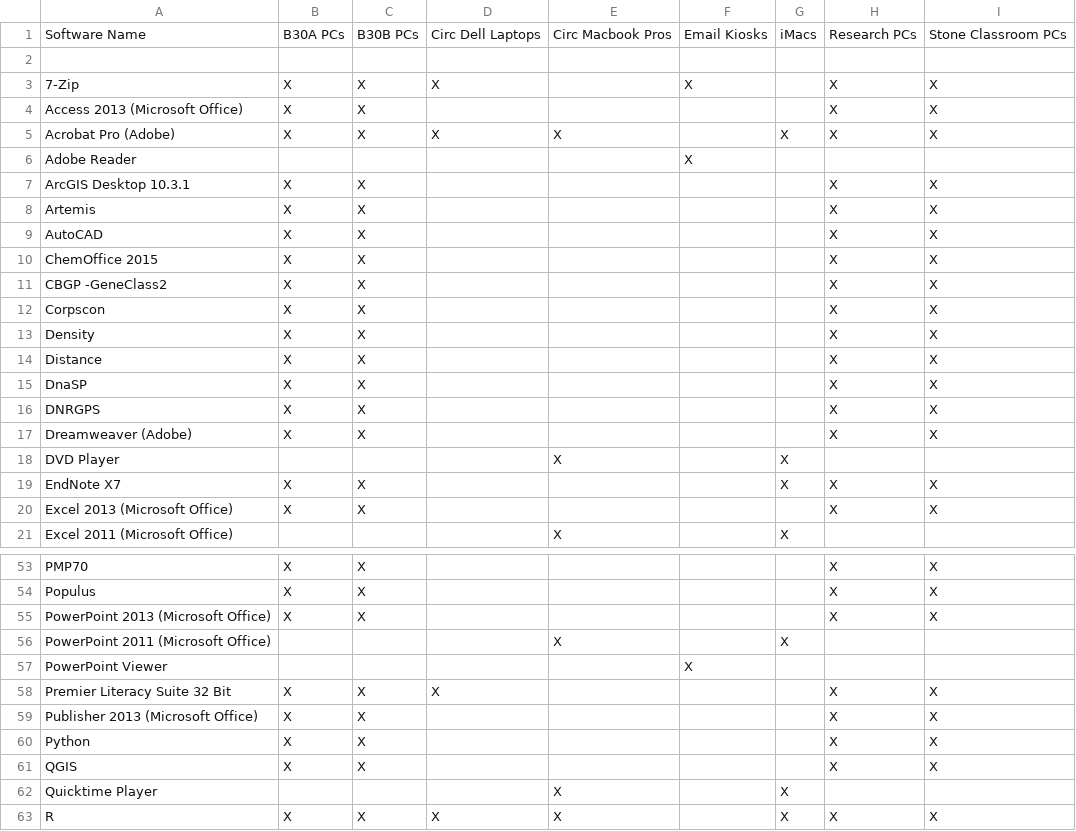
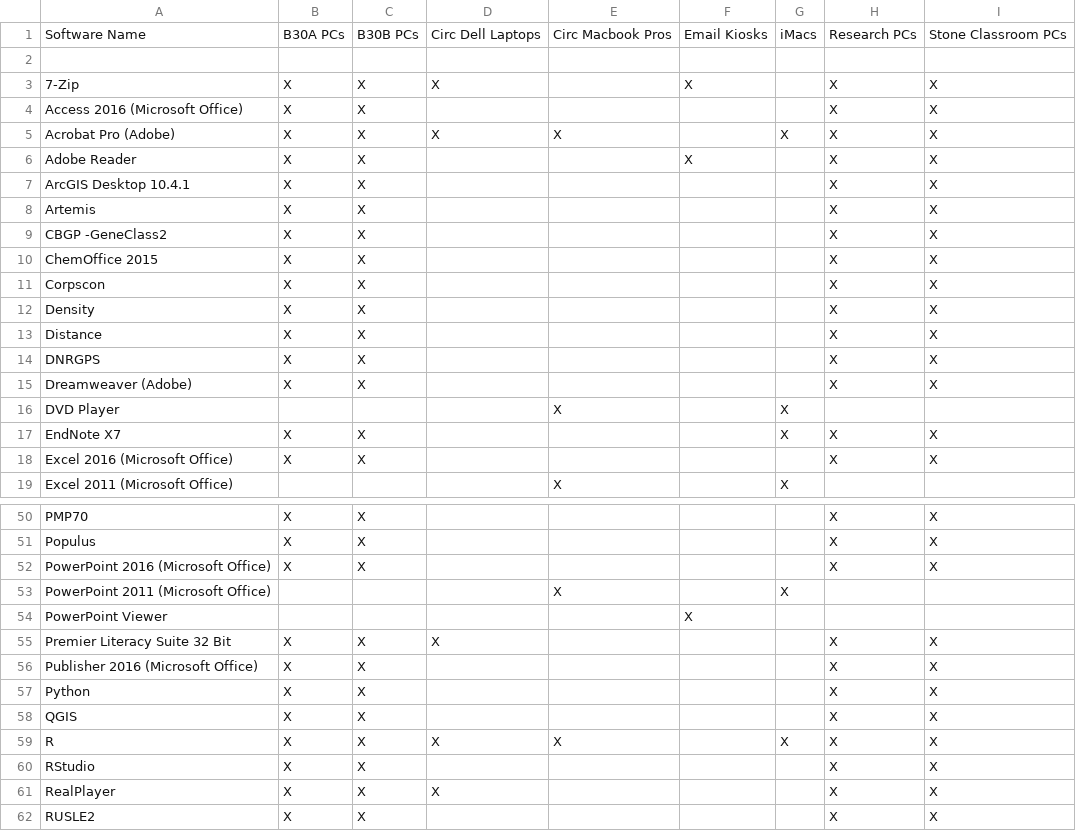
Before and after one commit to cul-it/mann-softwarelist-csv, a CSV file: softwarelist.csv, drawn as a sheet; only a part is shown, gaps mark what is left out; the shorter side is filled out with more unchanged rows; the diff covers the shown part only.

```diff
--- a/softwarelist.csv
+++ b/softwarelist.csv
@@ -3,10 +3,9 @@ Software Name,B30A PCs,B30B PCs,Circ Dell Laptops,Circ Macbook Pros,Email Kiosks
 7-Zip, X, X, X,, X,, X, X
-Access 2013 (Microsoft Office), X, X,,,,, X, X
+Access 2016 (Microsoft Office), X, X,,,,, X, X
 Acrobat Pro (Adobe), X, X, X, X,, X, X, X
-Adobe Reader,,,,, X,,,
-ArcGIS Desktop 10.3.1, X, X,,,,, X, X
+Adobe Reader, X, X,,, X,, X, X
+ArcGIS Desktop 10.4.1, X, X,,,,, X, X
 Artemis, X, X,,,,, X, X
-AutoCAD, X, X,,,,, X, X
+CBGP -GeneClass2, X, X,,,,, X, X
 ChemOffice 2015, X, X,,,,, X, X
-CBGP -GeneClass2, X, X,,,,, X, X
 Corpscon, X, X,,,,, X, X
@@ -14,3 +13,2 @@ Density, X, X,,,,, X, X
 Distance, X, X,,,,, X, X
-DnaSP, X, X,,,,, X, X
 DNRGPS, X, X,,,,, X, X
@@ -19,3 +17,3 @@ DVD Player,,,, X,, X,,
 EndNote X7, X, X,,,, X, X, X
-Excel 2013 (Microsoft Office), X, X,,,,, X, X
+Excel 2016 (Microsoft Office), X, X,,,,, X, X
 Excel 2011 (Microsoft Office),,,, X,, X,,
@@ -54,3 +51,3 @@ PMP70, X, X,,,,, X, X
 Populus, X, X,,,,, X, X
-PowerPoint 2013 (Microsoft Office), X, X,,,,, X, X
+PowerPoint 2016 (Microsoft Office), X, X,,,,, X, X
 PowerPoint 2011 (Microsoft Office),,,, X,, X,,
@@ -58,6 +55,5 @@ PowerPoint Viewer,,,,, X,,,
 Premier Literacy Suite 32 Bit, X, X, X,,,, X, X
-Publisher 2013 (Microsoft Office), X, X,,,,, X, X
+Publisher 2016 (Microsoft Office), X, X,,,,, X, X
 Python, X, X,,,,, X, X
 QGIS, X, X,,,,, X, X
-Quicktime Player,,,, X,, X,,
 R, X, X, X, X,, X, X, X
```
Also changed, not shown: 4 removed rows, 1 moved row and 4 edited cells elsewhere in this file.
